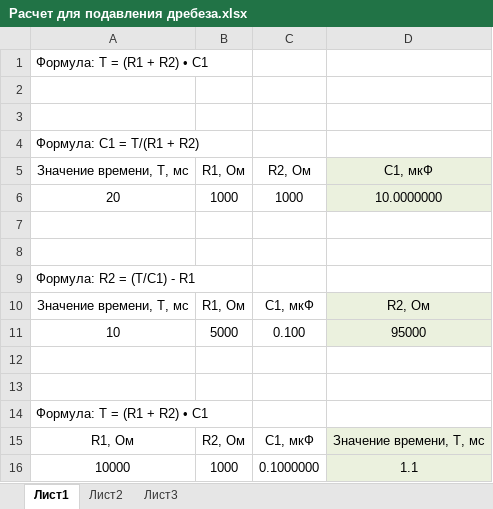
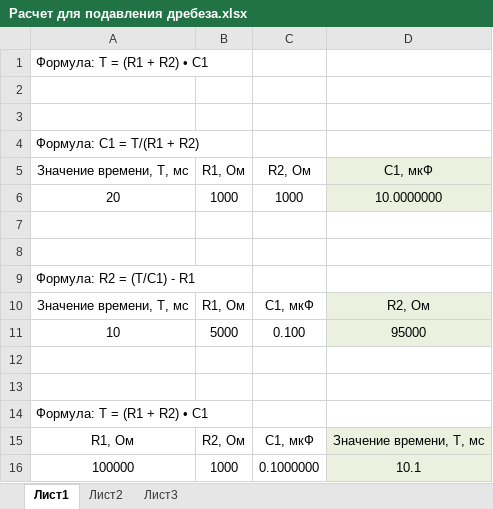
Before and after one commit to NikHeart57/ATmega32-Basics, an Excel workbook: INT/INT_Simple/INT_Simple/Расчет для подавления дребеза.xlsx, sheet Лист1, drawn as a sheet; values as stored, in another font and other column widths than the file's, no borders; the diff names each change by its address in the sheet, - before the commit and + after, or states it on an @@ line.

```diff
--- a/INT/INT_Simple/INT_Simple/Расчет для подавления дребеза.xlsx (sheet Лист1)
+++ b/INT/INT_Simple/INT_Simple/Расчет для подавления дребеза.xlsx (sheet Лист1)
-A16: 10000
+A16: 100000
-D16: 1.1
+D16: 10.1
```
Also changed, not shown: 44 other files.
